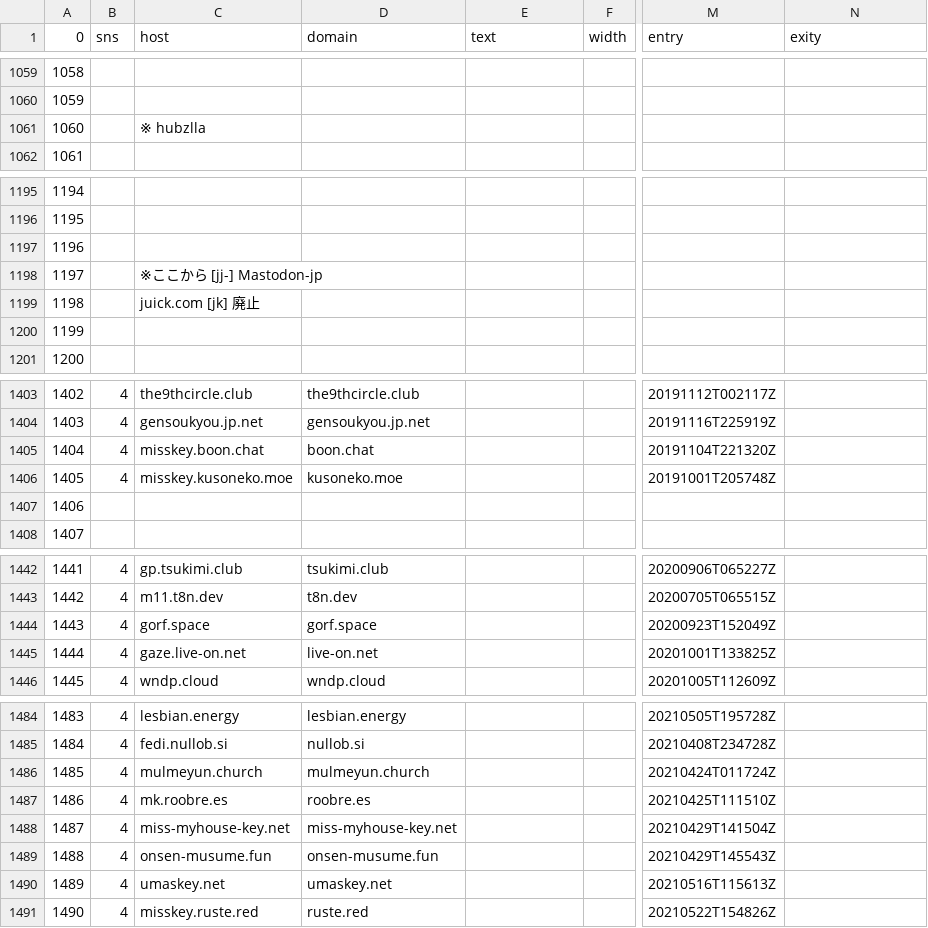
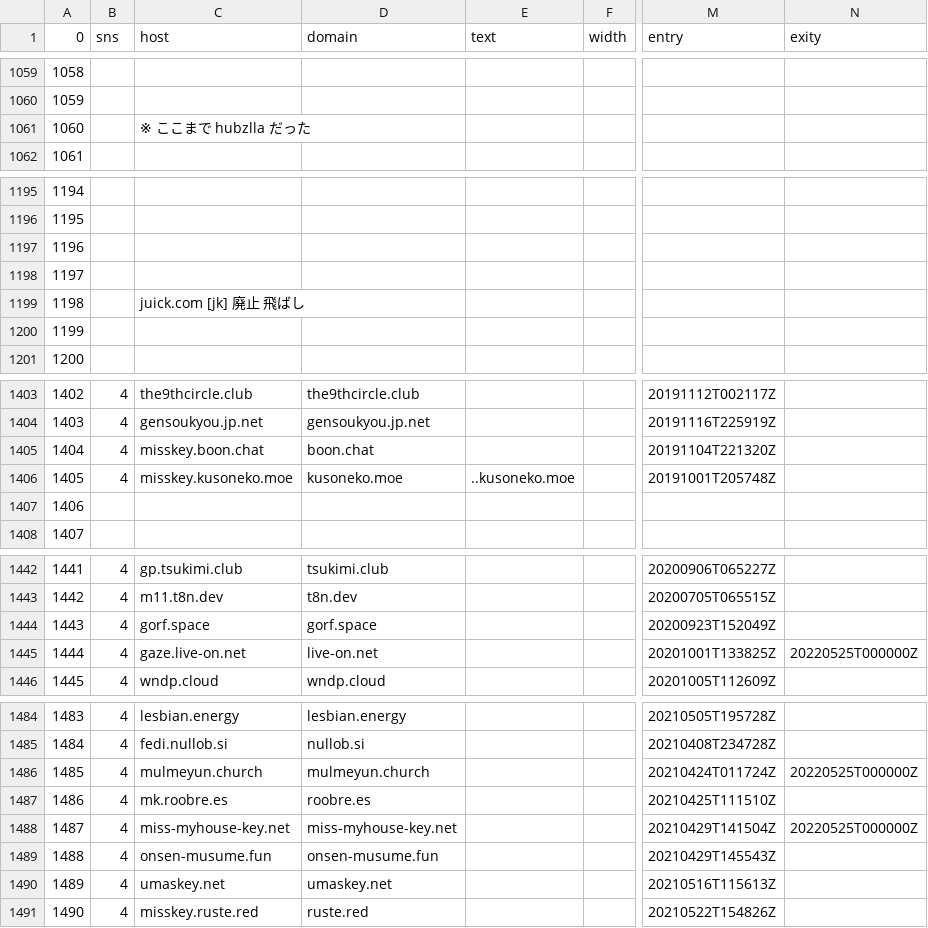
Before and after one commit to InstanceTicker/instances, a TSV file: instances.tsv, drawn as a sheet; only a part is shown, gaps mark what is left out; the diff covers the shown part only; the diff names each change by its address in the sheet, - before the commit and + after, or states it on an @@ line.

Commit message:
list4.3yIrRi1

```diff
--- a/instances.tsv
+++ b/instances.tsv
-C1061 (host): ※ hubzlla
+C1061 (host): ※ ここまで hubzlla だった
-C1198 (host): ※ここから [jj-] Mastodon-jp
+C1198 (host): (empty)
-C1199 (host): juick.com [jk] 廃止
+C1199 (host): juick.com [jk] 廃止 飛ばし
-E1406 (text): (empty)
+E1406 (text): ..kusoneko.moe
-N1445 (exity): (empty)
+N1445 (exity): 20220525T000000Z
-N1486 (exity): (empty)
+N1486 (exity): 20220525T000000Z
-N1488 (exity): (empty)
+N1488 (exity): 20220525T000000Z
```
Also changed, not shown: 119 edited cells elsewhere in this file.
